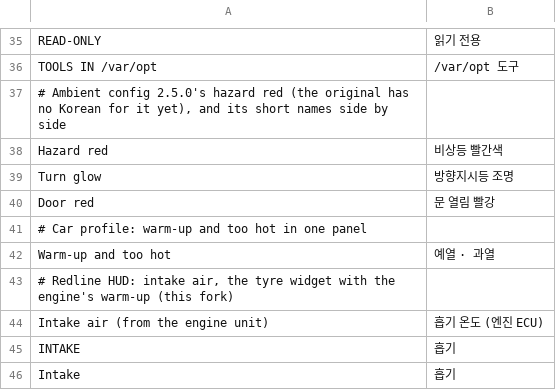
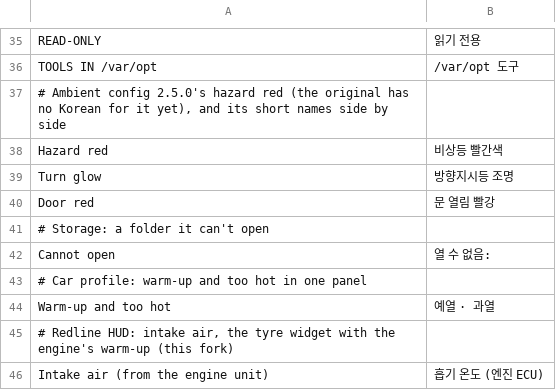
Before and after one commit to akakingj/idrive7-apps, a TSV file: kit/runtime/locales/ko.tsv, drawn as a sheet; only a part is shown, gaps mark what is left out; the shorter side is filled out with more unchanged rows; the diff names each change by its address in the sheet, - before the commit and + after, or states it on an @@ line.

```diff
--- a/kit/runtime/locales/ko.tsv
+++ b/kit/runtime/locales/ko.tsv
+row 41: # Storage: a folder it can't open
+row 42: Cannot open | 열 수 없음:
```
Also changed, not shown: 6 other files.
